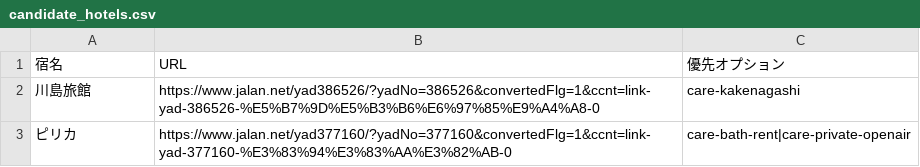
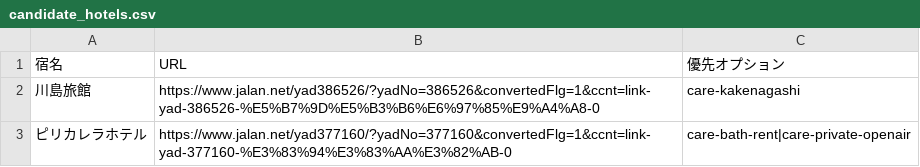
Before and after one commit to achel-b8/jalan-hotel-finder, a CSV file: data/candidate_hotels.csv, drawn as a sheet.

```diff
--- a/data/candidate_hotels.csv
+++ b/data/candidate_hotels.csv
@@ -2,2 +2,2 @@
 川島旅館,https://www.jalan.net/yad386526/?yadNo=386526&convertedFlg=1&ccnt=link-yad-386526-%E5%B7%9D%E5%B3%B6%E6%97%85%E9%A4%A8-0,care-kakenagashi
-ピリカ,https://www.jalan.net/yad377160/?yadNo=377160&convertedFlg=1&ccnt=link-yad-377160-%E3%83%94%E3%83%AA%E3%82%AB-0,care-bath-rent|care-private-openair
+ピリカレラホテル,https://www.jalan.net/yad377160/?yadNo=377160&convertedFlg=1&ccnt=link-yad-377160-%E3%83%94%E3%83%AA%E3%82%AB-0,care-bath-rent|care-private-openair
```
Also changed, not shown: 14 other files.
